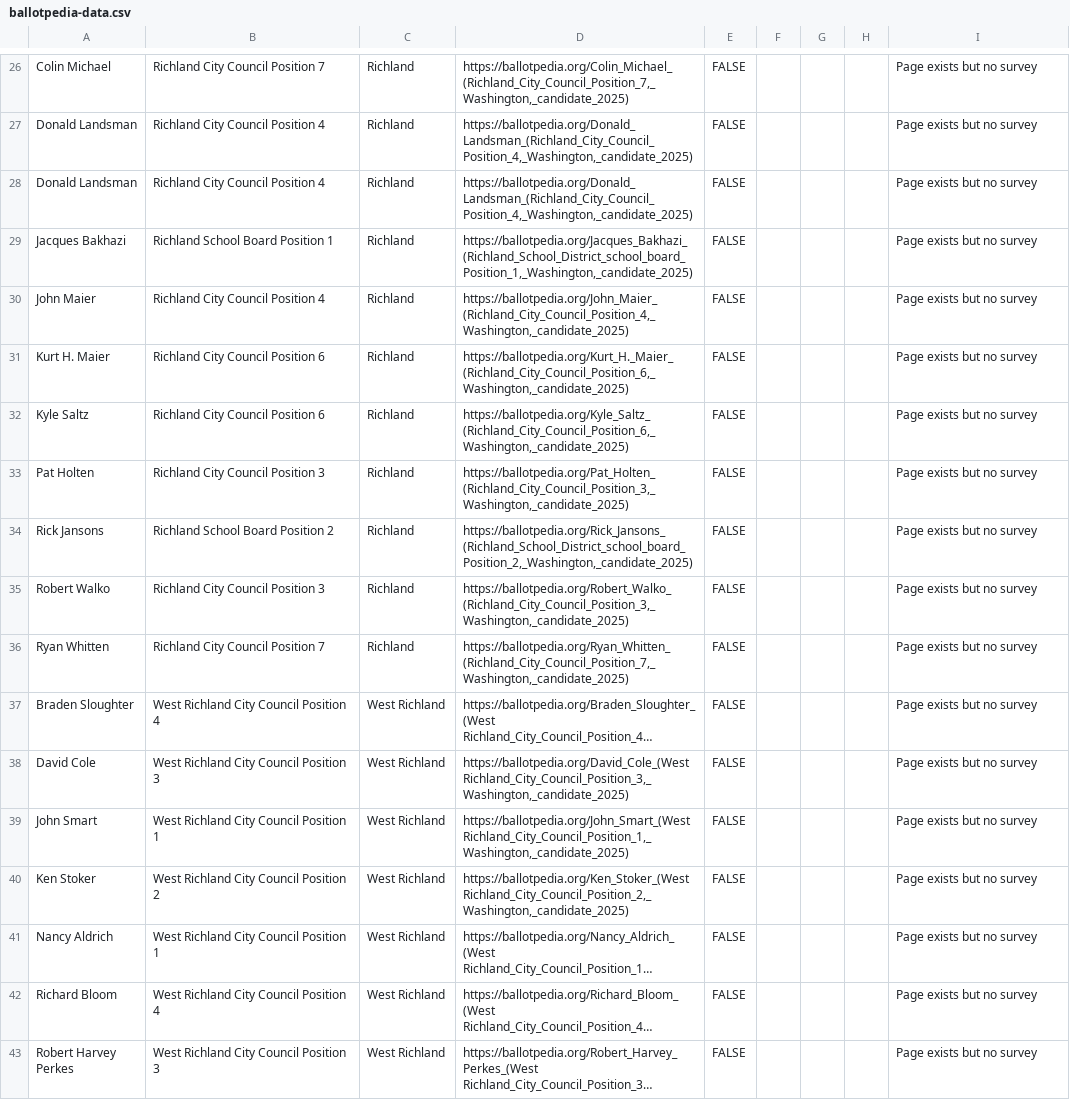
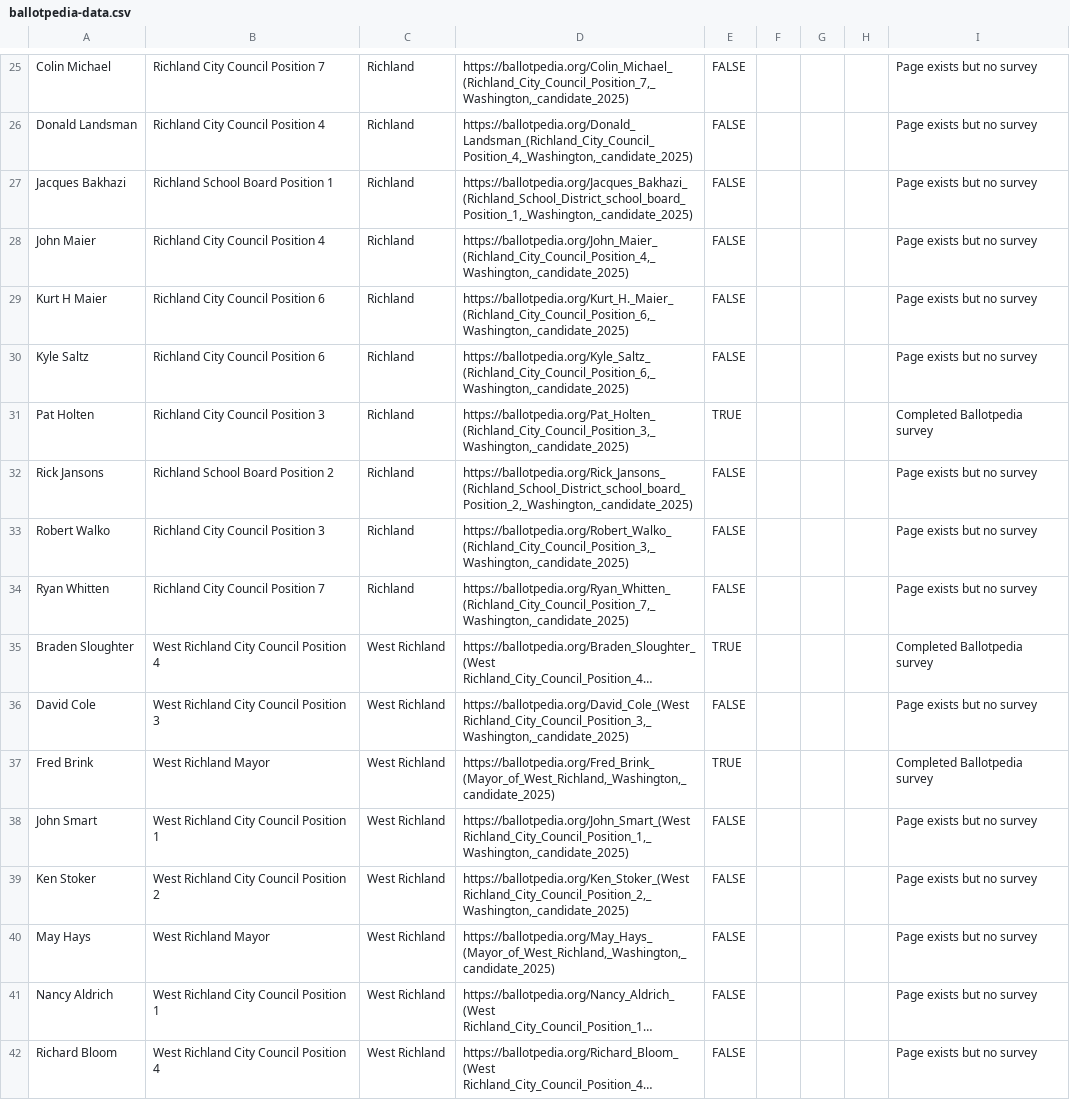
Before and after one commit to tricitiesvote/tricitiesvote.com, a CSV file: scripts/import/ballotpedia-data.csv, drawn as a sheet; only a part is shown, gaps mark what is left out; the shorter side is filled out with more unchanged rows; long unchanged cells end in …; removed rows and columns are numbered as before the commit, all else as after; the diff covers the shown part only; the diff names each change by its address in the sheet, - before the commit and + after, or states it on an @@ line.

Commit message:
tweaks to questionnaire loading scripts

```diff
--- a/scripts/import/ballotpedia-data.csv
+++ b/scripts/import/ballotpedia-data.csv
-row 28: Donald Landsman | Richland City Council Position 4 | Richland | https://ballotpedia.org/Donald_Landsman_(Richland_City_Council_Position_4,_Washington,_candidate_2025) | FALSE |  |  |  | Page exists but no survey
-A29: Kurt H. Maier
+A29: Kurt H Maier
-E31: FALSE
+E31: TRUE
-I31: Page exists but no survey
+I31: Completed Ballotpedia survey
-E35: FALSE
+E35: TRUE
-I35: Page exists but no survey
+I35: Completed Ballotpedia survey
+row 37: Fred Brink | West Richland Mayor | West Richland | https://ballotpedia.org/Fred_Brink_(Mayor_of_West_Richland,_Washington,_candidate_2025) | TRUE |  |  |  | Completed Ballotpedia survey
+row 40: May Hays | West Richland Mayor | West Richland | https://ballotpedia.org/May_Hays_(Mayor_of_West_Richland,_Washington,_candidate_2025) | FALSE |  |  |  | Page exists but no survey
```
Also changed, not shown: 1 removed row and 13 edited cells elsewhere in this file, scripts/import/ballotpedia-import-results.csv, 46 other files.
